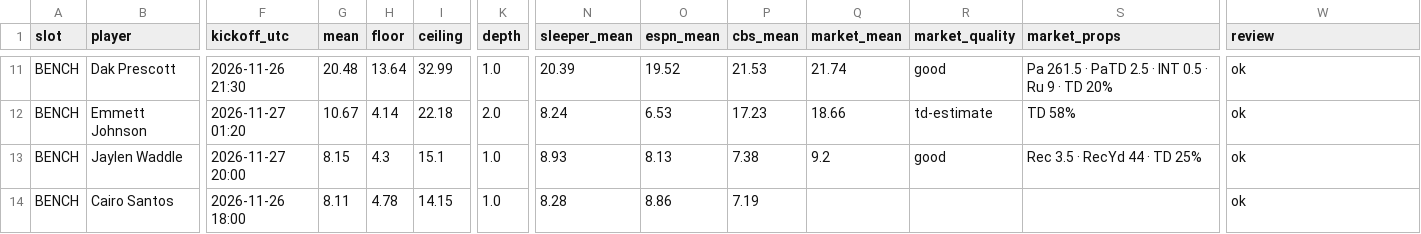
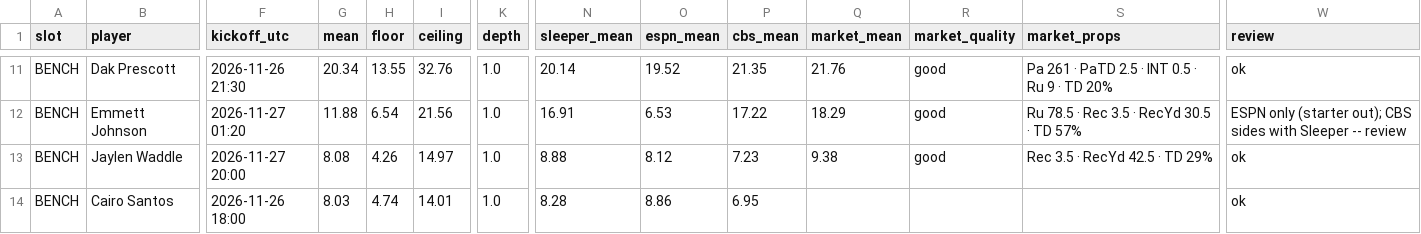
Before and after one commit to Dave356w/-nfl-top25-rankings, a CSV file: site/data/lineup/history/2026-11-25.csv, drawn as a sheet; only a part is shown, gaps mark what is left out; the diff covers the shown part only; the diff names each change by its address in the sheet, - before the commit and + after, or states it on an @@ line.

```diff
--- a/site/data/lineup/history/2026-11-25.csv
+++ b/site/data/lineup/history/2026-11-25.csv
-G11 (mean): 20.48
+G11 (mean): 20.34
-H11 (floor): 13.64
+H11 (floor): 13.55
-I11 (ceiling): 32.99
+I11 (ceiling): 32.76
-N11 (sleeper_mean): 20.39
+N11 (sleeper_mean): 20.14
-P11 (cbs_mean): 21.53
+P11 (cbs_mean): 21.35
-Q11 (market_mean): 21.74
+Q11 (market_mean): 21.76
-S11 (market_props): Pa 261.5 · PaTD 2.5 · INT 0.5 · Ru 9 · TD 20%
+S11 (market_props): Pa 261 · PaTD 2.5 · INT 0.5 · Ru 9 · TD 20%
-G12 (mean): 10.67
+G12 (mean): 11.88
-H12 (floor): 4.14
+H12 (floor): 6.54
-I12 (ceiling): 22.18
+I12 (ceiling): 21.56
-K12 (depth): 2.0
+K12 (depth): 1.0
-N12 (sleeper_mean): 8.24
+N12 (sleeper_mean): 16.91
-P12 (cbs_mean): 17.23
+P12 (cbs_mean): 17.22
-Q12 (market_mean): 18.66
+Q12 (market_mean): 18.29
-R12 (market_quality): td-estimate
+R12 (market_quality): good
-S12 (market_props): TD 58%
+S12 (market_props): Ru 78.5 · Rec 3.5 · RecYd 30.5 · TD 57%
-W12 (review): ok
+W12 (review): ESPN only (starter out); CBS sides with Sleeper -- review
-G13 (mean): 8.15
+G13 (mean): 8.08
-H13 (floor): 4.3
+H13 (floor): 4.26
-I13 (ceiling): 15.1
+I13 (ceiling): 14.97
-N13 (sleeper_mean): 8.93
+N13 (sleeper_mean): 8.88
-O13 (espn_mean): 8.13
+O13 (espn_mean): 8.12
-P13 (cbs_mean): 7.38
+P13 (cbs_mean): 7.23
-Q13 (market_mean): 9.2
+Q13 (market_mean): 9.38
-S13 (market_props): Rec 3.5 · RecYd 44 · TD 25%
+S13 (market_props): Rec 3.5 · RecYd 42.5 · TD 29%
-G14 (mean): 8.11
+G14 (mean): 8.03
-H14 (floor): 4.78
+H14 (floor): 4.74
-I14 (ceiling): 14.15
+I14 (ceiling): 14.01
-P14 (cbs_mean): 7.19
+P14 (cbs_mean): 6.95
```
Also changed, not shown: 72 edited cells elsewhere in this file, site/data/history/2026-11-25.csv, site/data/latest.csv, 31 other files.
